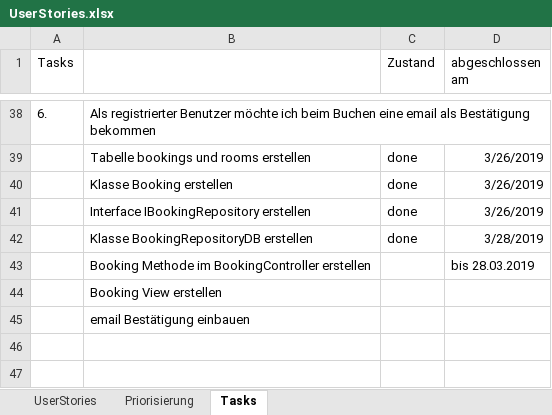
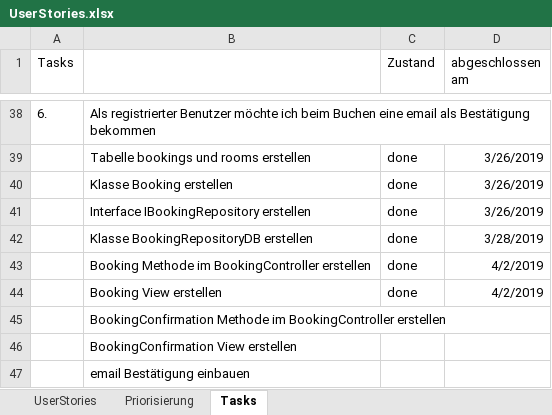
Before and after one commit to alexm391/WebprojektAlex, an Excel workbook: UserStories.xlsx, sheet Tasks, drawn as a sheet; only a part is shown, gaps mark what is left out; values as stored, in another font and other column widths than the file's, no borders; the diff names each change by its address in the sheet, - before the commit and + after, or states it on an @@ line.

Commit message:
Booking.cshtml und Booking im BookingController erstellt

```diff
--- a/UserStories.xlsx (sheet Tasks)
+++ b/UserStories.xlsx (sheet Tasks)
-C43:C44 (Zustand): (empty)
+C43:C44 (Zustand): done
-D43 (abgeschlossen am): bis 28.03.2019
+D43 (abgeschlossen am): 4/2/2019
-D44 (abgeschlossen am): (empty)
+D44 (abgeschlossen am): 4/2/2019
+row 45:  | BookingConfirmation Methode im BookingController erstellen
+row 46:  | BookingConfirmation View erstellen
```
Also changed, not shown: 7 other files.
